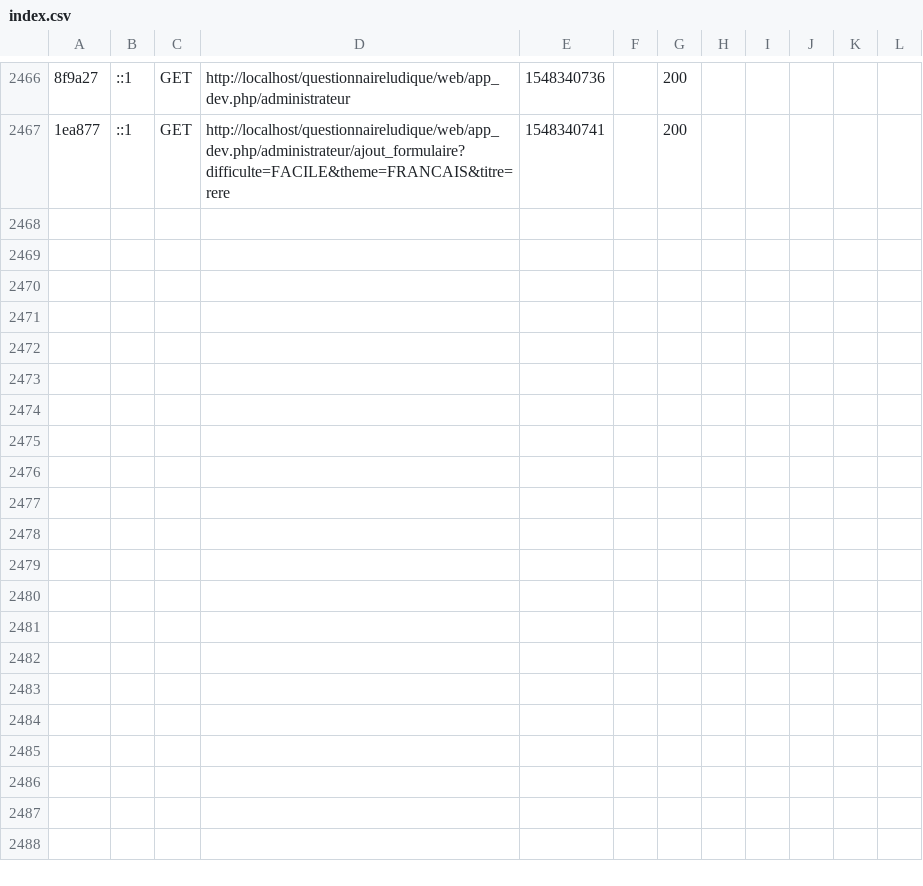
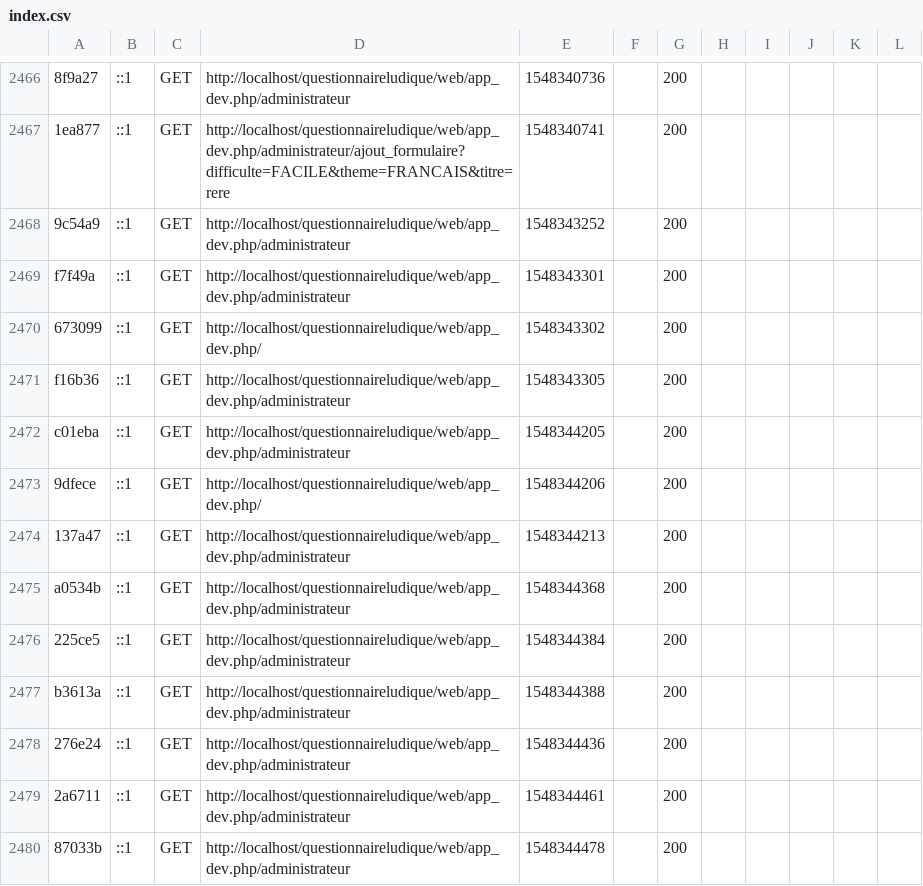
Before and after one commit to AlexisGuetat/QuestionnaireLudique, a CSV file: var/cache/dev/profiler/index.csv, drawn as a sheet; only a part is shown, gaps mark what is left out; the diff names each change by its address in the sheet, - before the commit and + after, or states it on an @@ line.

```diff
--- a/var/cache/dev/profiler/index.csv
+++ b/var/cache/dev/profiler/index.csv
+row 2468: 9c54a9 | ::1 | GET | http://localhost/questionnaireludique/web/app_dev.php/administrateur | 1548343252 |  | 200
+row 2469: f7f49a | ::1 | GET | http://localhost/questionnaireludique/web/app_dev.php/administrateur | 1548343301 |  | 200
+row 2470: 673099 | ::1 | GET | http://localhost/questionnaireludique/web/app_dev.php/ | 1548343302 |  | 200
+row 2471: f16b36 | ::1 | GET | http://localhost/questionnaireludique/web/app_dev.php/administrateur | 1548343305 |  | 200
+row 2472: c01eba | ::1 | GET | http://localhost/questionnaireludique/web/app_dev.php/administrateur | 1548344205 |  | 200
+row 2473: 9dfece | ::1 | GET | http://localhost/questionnaireludique/web/app_dev.php/ | 1548344206 |  | 200
+row 2474: 137a47 | ::1 | GET | http://localhost/questionnaireludique/web/app_dev.php/administrateur | 1548344213 |  | 200
+row 2475: a0534b | ::1 | GET | http://localhost/questionnaireludique/web/app_dev.php/administrateur | 1548344368 |  | 200
+row 2476: 225ce5 | ::1 | GET | http://localhost/questionnaireludique/web/app_dev.php/administrateur | 1548344384 |  | 200
+row 2477: b3613a | ::1 | GET | http://localhost/questionnaireludique/web/app_dev.php/administrateur | 1548344388 |  | 200
+row 2478: 276e24 | ::1 | GET | http://localhost/questionnaireludique/web/app_dev.php/administrateur | 1548344436 |  | 200
+row 2479: 2a6711 | ::1 | GET | http://localhost/questionnaireludique/web/app_dev.php/administrateur | 1548344461 |  | 200
+row 2480: 87033b | ::1 | GET | http://localhost/questionnaireludique/web/app_dev.php/administrateur | 1548344478 |  | 200
```
Also changed, not shown: 6 other files.
